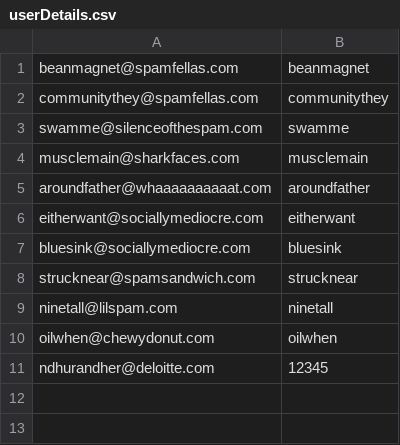
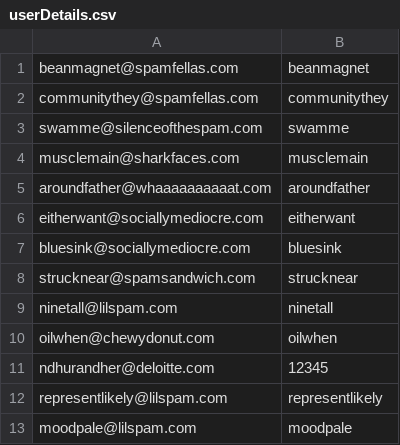
Before and after one commit to navneet-deloitte/Food_-_Workplace_UI_Automation, a CSV file: src/main/java/resources/datasheets/userDetails.csv, drawn as a sheet; the diff names each change by its address in the sheet, - before the commit and + after, or states it on an @@ line.

```diff
--- a/src/main/java/resources/datasheets/userDetails.csv
+++ b/src/main/java/resources/datasheets/userDetails.csv
+row 12: representlikely@lilspam.com | representlikely
+row 13: moodpale@lilspam.com | moodpale
```
Also changed, not shown: src/main/java/resources/datasheets/Order_Id.csv, 25 other files.
